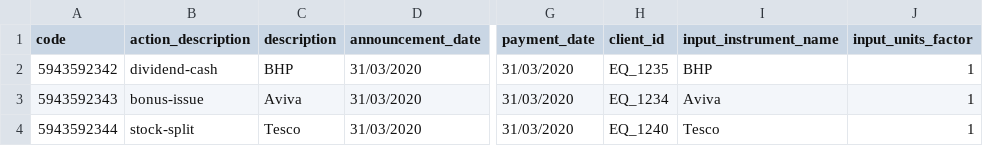
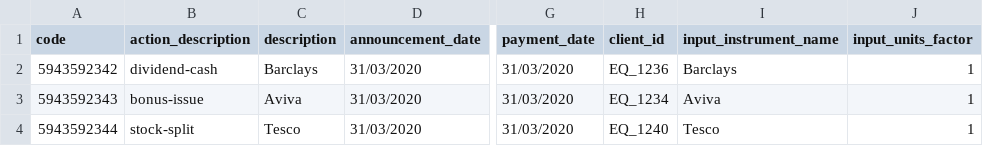
Before and after one commit to finbourne/sample-notebooks, a CSV file: examples/features/core-lusid/data/corp-acts/corpact_transitions_split.csv, drawn as a sheet; only a part is shown, gaps mark what is left out; the diff names each change by its address in the sheet, - before the commit and + after, or states it on an @@ line.

Commit message:
SE-39: Updated corporate actions csv

```diff
--- a/examples/features/core-lusid/data/corp-acts/corpact_transitions_split.csv
+++ b/examples/features/core-lusid/data/corp-acts/corpact_transitions_split.csv
-C2 (description): BHP
+C2 (description): Barclays
-H2 (client_id): EQ_1235
+H2 (client_id): EQ_1236
-I2 (input_instrument_name): BHP
+I2 (input_instrument_name): Barclays
```
